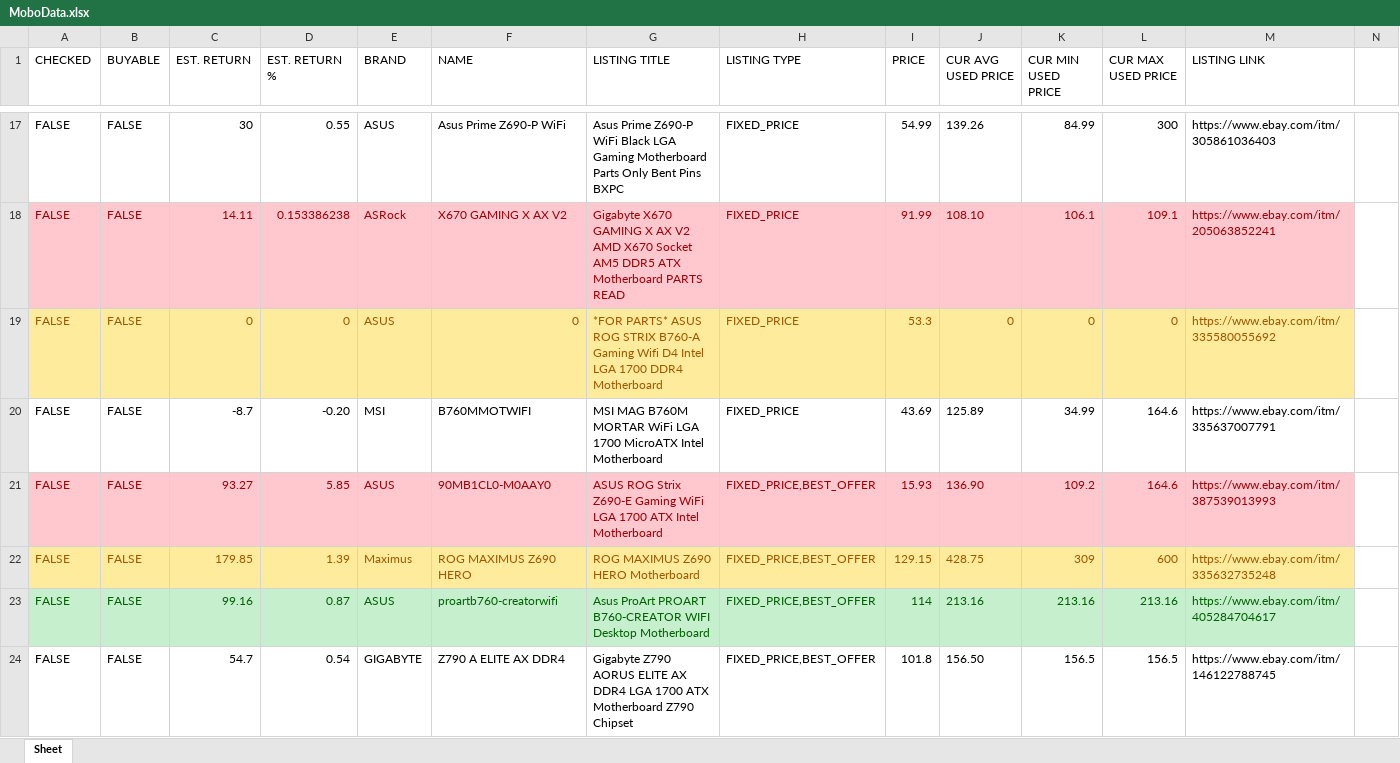
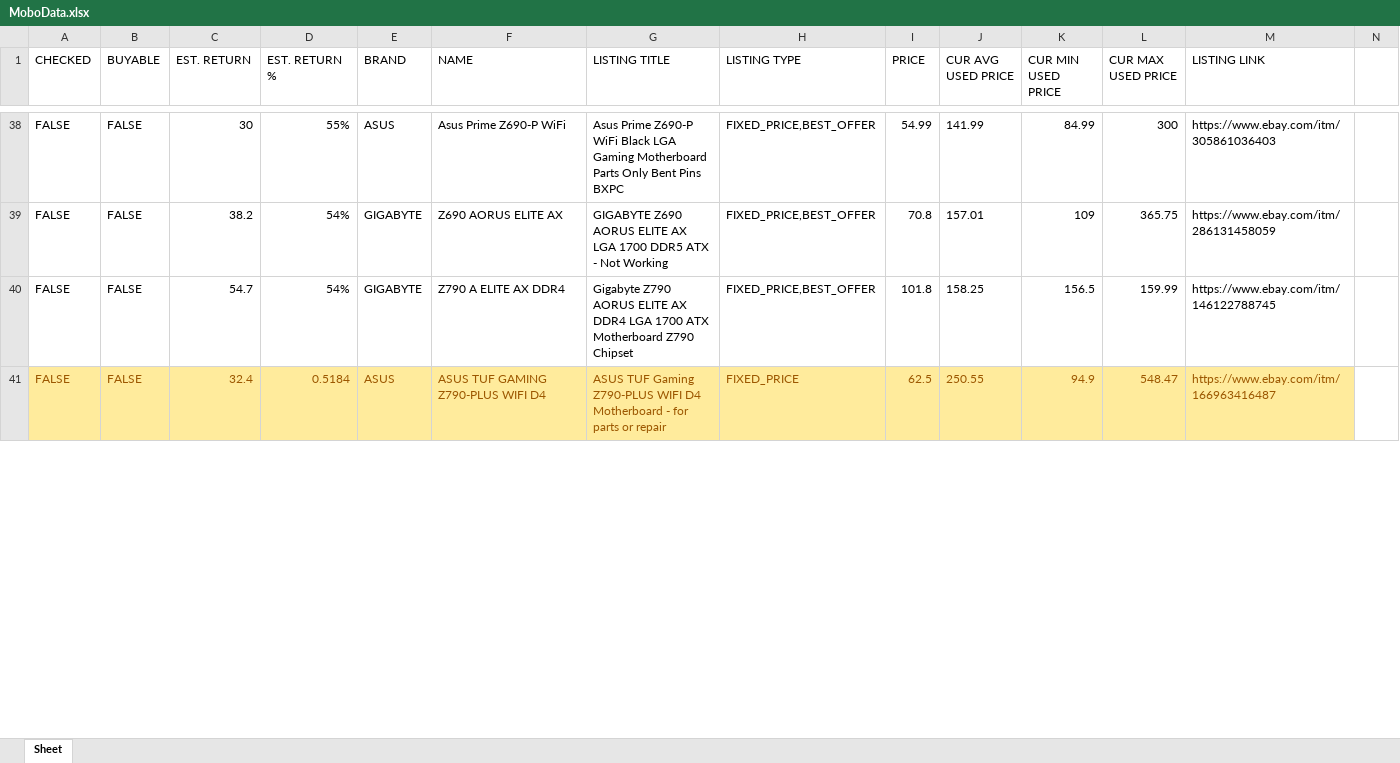
Before and after one commit to C43d34/EbayAPIScraperResearch, an Excel workbook: MoboData.xlsx, sheet Sheet, drawn as a sheet; only a part is shown, gaps mark what is left out; values as stored, in another font and other column widths than the file's, no borders; table styles not drawn; removed rows and columns are numbered as before the commit, all else as after; the diff covers the shown part only; the diff names each change by its address in the sheet, - before the commit and + after, or states it on an @@ line.

```diff
--- a/MoboData.xlsx (sheet Sheet)
+++ b/MoboData.xlsx (sheet Sheet)
-D38 (EST. RETURN %): 0.55
+D38 (EST. RETURN %): 55%
-H38 (LISTING TYPE): FIXED_PRICE
+H38 (LISTING TYPE): FIXED_PRICE,BEST_OFFER
-J38 (CUR AVG USED PRICE): 139.26
+J38 (CUR AVG USED PRICE): 141.99
-row 18: FALSE | FALSE | 14.11 | 0.153386238 | ASRock | X670 GAMING X AX V2 | Gigabyte X670 GAMING X AX V2 AMD X670 Socket AM5 DDR5 ATX Motherboard PARTS READ | FIXED_PRICE | 91.99 | 108.10 | 106.1 | 109.1 | https://www.ebay.com/itm/205063852241
-row 19: FALSE | FALSE | 0 | 0 | ASUS | 0 | *FOR PARTS* ASUS ROG STRIX B760-A Gaming Wifi D4 Intel LGA 1700 DDR4 Motherboard | FIXED_PRICE | 53.3 | 0 | 0 | 0 | https://www.ebay.com/itm/335580055692
-row 20: FALSE | FALSE | -8.7 | -0.20 | MSI | B760MMOTWIFI | MSI MAG B760M MORTAR WiFi LGA 1700 MicroATX Intel Motherboard | FIXED_PRICE | 43.69 | 125.89 | 34.99 | 164.6 | https://www.ebay.com/itm/335637007791
-row 21: FALSE | FALSE | 93.27 | 5.85 | ASUS | 90MB1CL0-M0AAY0 | ASUS ROG Strix Z690-E Gaming WiFi LGA 1700 ATX Intel Motherboard | FIXED_PRICE,BEST_OFFER | 15.93 | 136.90 | 109.2 | 164.6 | https://www.ebay.com/itm/387539013993
@@ A39:M39 fill: #FFEB9C → none, text colour: #9C5700 → black @@
-C39 (EST. RETURN): 179.85
+C39 (EST. RETURN): 38.2
-D39 (EST. RETURN %): 1.39
+D39 (EST. RETURN %): 54%
-E39 (BRAND): Maximus
+E39 (BRAND): GIGABYTE
-F39 (NAME): ROG MAXIMUS Z690 HERO
+F39 (NAME): Z690 AORUS ELITE AX
-G39 (LISTING TITLE): ROG MAXIMUS Z690 HERO Motherboard
+G39 (LISTING TITLE): GIGABYTE Z690 AORUS ELITE AX LGA 1700 DDR5 ATX - Not Working
-I39 (PRICE): 129.15
+I39 (PRICE): 70.8
-J39 (CUR AVG USED PRICE): 428.75
+J39 (CUR AVG USED PRICE): 157.01
-K39 (CUR MIN USED PRICE): 309
+K39 (CUR MIN USED PRICE): 109
-L39 (CUR MAX USED PRICE): 600
+L39 (CUR MAX USED PRICE): 365.75
-M39 (LISTING LINK): https://www.ebay.com/itm/335632735248
+M39 (LISTING LINK): https://www.ebay.com/itm/286131458059
-row 23: FALSE | FALSE | 99.16 | 0.87 | ASUS | proartb760-creatorwifi | Asus ProArt PROART B760-CREATOR WIFI Desktop Motherboard | FIXED_PRICE,BEST_OFFER | 114 | 213.16 | 213.16 | 213.16 | https://www.ebay.com/itm/405284704617
-D40 (EST. RETURN %): 0.54
+D40 (EST. RETURN %): 54%
-J40 (CUR AVG USED PRICE): 156.50
+J40 (CUR AVG USED PRICE): 158.25
-L40 (CUR MAX USED PRICE): 156.5
+L40 (CUR MAX USED PRICE): 159.99
+row 41: FALSE | FALSE | 32.4 | 0.5184 | ASUS | ASUS TUF GAMING Z790-PLUS WIFI D4 | ASUS TUF Gaming Z790-PLUS WIFI D4 Motherboard - for parts or repair | FIXED_PRICE | 62.5 | 250.55 | 94.9 | 548.47 | https://www.ebay.com/itm/166963416487
```
Also changed, not shown: 56 added rows, 6 removed rows, 47 edited cells and cell formats elsewhere in this sheet, 3 other files.
